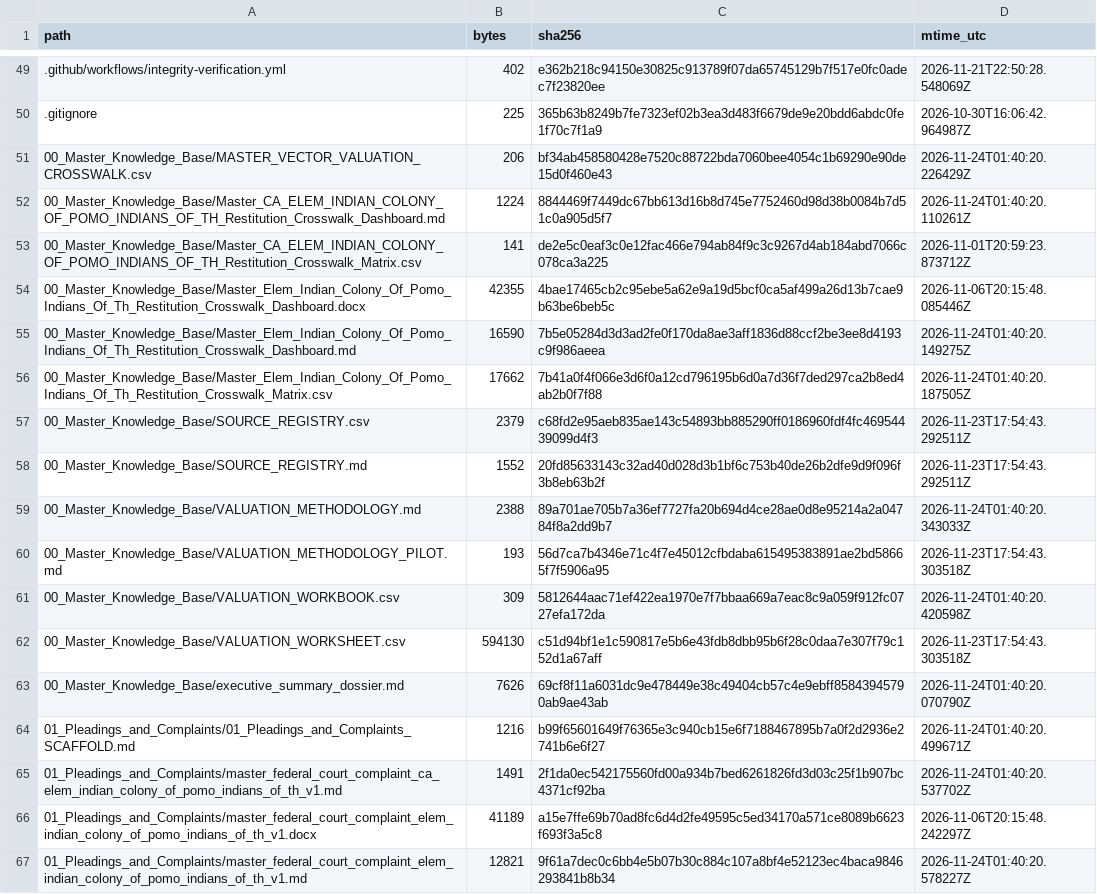
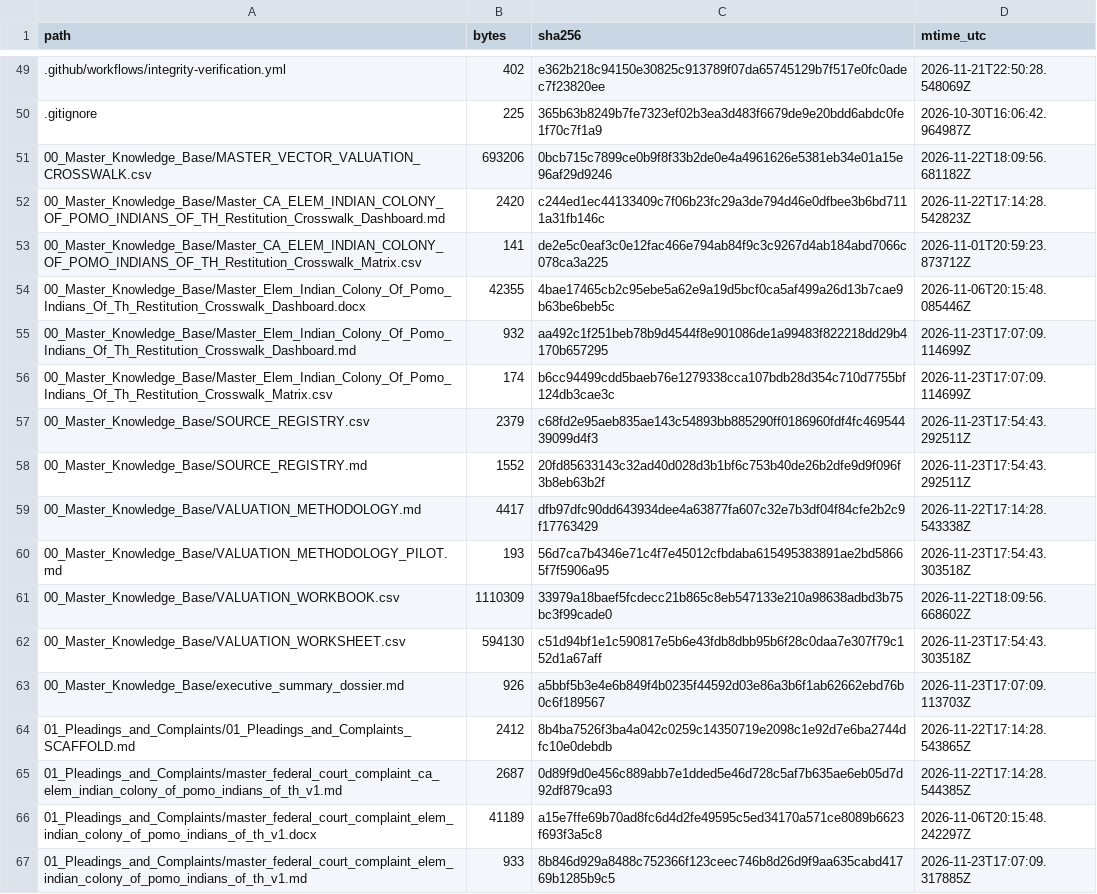
Before and after one commit to GlobalRestitutionAlliance/turtle-island-us-ca-elem-indian-colony-of-pomo-indians-of-th-master-litigation, a CSV file: 99_Archives_and_Manifests/MANIFEST_SHA256.csv, drawn as a sheet; only a part is shown, gaps mark what is left out; the diff covers the shown part only.

```diff
--- a/99_Archives_and_Manifests/MANIFEST_SHA256.csv
+++ b/99_Archives_and_Manifests/MANIFEST_SHA256.csv
@@ -50,18 +50,18 @@ path,bytes,sha256,mtime_utc
 .gitignore,225,365b63b8249b7fe7323ef02b3ea3d483f6679de9e20bdd6abdc0fe1f70c7f1a9,2026-10-30T16:06:42.964987Z
-00_Master_Knowledge_Base/MASTER_VECTOR_VALUATION_CROSSWALK.csv,206,bf34ab458580428e7520c88722bda7060bee4054c1b69290e90de15d0f460e43,2026-11-24T01:40:20.226429Z
-00_Master_Knowledge_Base/Master_CA_ELEM_INDIAN_COLONY_OF_POMO_INDIANS_OF_TH_Restitution_Crosswalk_Dashboard.md,1224,8844469f7449dc67bb613d16b8d745e7752460d98d38b0084b7d51c0a905d5f7,2026-11-24T01:40:20.110261Z
+00_Master_Knowledge_Base/MASTER_VECTOR_VALUATION_CROSSWALK.csv,693206,0bcb715c7899ce0b9f8f33b2de0e4a4961626e5381eb34e01a15e96af29d9246,2026-11-22T18:09:56.681182Z
+00_Master_Knowledge_Base/Master_CA_ELEM_INDIAN_COLONY_OF_POMO_INDIANS_OF_TH_Restitution_Crosswalk_Dashboard.md,2420,c244ed1ec44133409c7f06b23fc29a3de794d46e0dfbee3b6bd7111a31fb146c,2026-11-22T17:14:28.542823Z
 00_Master_Knowledge_Base/Master_CA_ELEM_INDIAN_COLONY_OF_POMO_INDIANS_OF_TH_Restitution_Crosswalk_Matrix.csv,141,de2e5c0eaf3c0e12fac466e794ab84f9c3c9267d4ab184abd7066c078ca3a225,2026-11-01T20:59:23.873712Z
 00_Master_Knowledge_Base/Master_Elem_Indian_Colony_Of_Pomo_Indians_Of_Th_Restitution_Crosswalk_Dashboard.docx,42355,4bae17465cb2c95ebe5a62e9a19d5bcf0ca5af499a26d13b7cae9b63be6beb5c,2026-11-06T20:15:48.085446Z
-00_Master_Knowledge_Base/Master_Elem_Indian_Colony_Of_Pomo_Indians_Of_Th_Restitution_Crosswalk_Dashboard.md,16590,7b5e05284d3d3ad2fe0f170da8ae3aff1836d88ccf2be3ee8d4193c9f986aeea,2026-11-24T01:40:20.149275Z
-00_Master_Knowledge_Base/Master_Elem_Indian_Colony_Of_Pomo_Indians_Of_Th_Restitution_Crosswalk_Matrix.csv,17662,7b41a0f4f066e3d6f0a12cd796195b6d0a7d36f7ded297ca2b8ed4ab2b0f7f88,2026-11-24T01:40:20.187505Z
+00_Master_Knowledge_Base/Master_Elem_Indian_Colony_Of_Pomo_Indians_Of_Th_Restitution_Crosswalk_Dashboard.md,932,aa492c1f251beb78b9d4544f8e901086de1a99483f822218dd29b4170b657295,2026-11-23T17:07:09.114699Z
+00_Master_Knowledge_Base/Master_Elem_Indian_Colony_Of_Pomo_Indians_Of_Th_Restitution_Crosswalk_Matrix.csv,174,b6cc94499cdd5baeb76e1279338cca107bdb28d354c710d7755bf124db3cae3c,2026-11-23T17:07:09.114699Z
 00_Master_Knowledge_Base/SOURCE_REGISTRY.csv,2379,c68fd2e95aeb835ae143c54893bb885290ff0186960fdf4fc46954439099d4f3,2026-11-23T17:54:43.292511Z
 00_Master_Knowledge_Base/SOURCE_REGISTRY.md,1552,20fd85633143c32ad40d028d3b1bf6c753b40de26b2dfe9d9f096f3b8eb63b2f,2026-11-23T17:54:43.292511Z
-00_Master_Knowledge_Base/VALUATION_METHODOLOGY.md,2388,89a701ae705b7a36ef7727fa20b694d4ce28ae0d8e95214a2a04784f8a2dd9b7,2026-11-24T01:40:20.343033Z
+00_Master_Knowledge_Base/VALUATION_METHODOLOGY.md,4417,dfb97dfc90dd643934dee4a63877fa607c32e7b3df04f84cfe2b2c9f17763429,2026-11-22T17:14:28.543338Z
 00_Master_Knowledge_Base/VALUATION_METHODOLOGY_PILOT.md,193,56d7ca7b4346e71c4f7e45012cfbdaba615495383891ae2bd58665f7f5906a95,2026-11-23T17:54:43.303518Z
-00_Master_Knowledge_Base/VALUATION_WORKBOOK.csv,309,5812644aac71ef422ea1970e7f7bbaa669a7eac8c9a059f912fc0727efa172da,2026-11-24T01:40:20.420598Z
+00_Master_Knowledge_Base/VALUATION_WORKBOOK.csv,1110309,33979a18baef5fcdecc21b865c8eb547133e210a98638adbd3b75bc3f99cade0,2026-11-22T18:09:56.668602Z
 00_Master_Knowledge_Base/VALUATION_WORKSHEET.csv,594130,c51d94bf1e1c590817e5b6e43fdb8dbb95b6f28c0daa7e307f79c152d1a67aff,2026-11-23T17:54:43.303518Z
-00_Master_Knowledge_Base/executive_summary_dossier.md,7626,69cf8f11a6031dc9e478449e38c49404cb57c4e9ebff85843945790ab9ae43ab,2026-11-24T01:40:20.070790Z
-01_Pleadings_and_Complaints/01_Pleadings_and_Complaints_SCAFFOLD.md,1216,b99f65601649f76365e3c940cb15e6f7188467895b7a0f2d2936e2741b6e6f27,2026-11-24T01:40:20.499671Z
-01_Pleadings_and_Complaints/master_federal_court_complaint_ca_elem_indian_colony_of_pomo_indians_of_th_v1.md,1491,2f1da0ec542175560fd00a934b7bed6261826fd3d03c25f1b907bc4371cf92ba,2026-11-24T01:40:20.537702Z
+00_Master_Knowledge_Base/executive_summary_dossier.md,926,a5bbf5b3e4e6b849f4b0235f44592d03e86a3b6f1ab62662ebd76b0c6f189567,2026-11-23T17:07:09.113703Z
+01_Pleadings_and_Complaints/01_Pleadings_and_Complaints_SCAFFOLD.md,2412,8b4ba7526f3ba4a042c0259c14350719e2098c1e92d7e6ba2744dfc10e0debdb,2026-11-22T17:14:28.543865Z
+01_Pleadings_and_Complaints/master_federal_court_complaint_ca_elem_indian_colony_of_pomo_indians_of_th_v1.md,2687,0d89f9d0e456c889abb7e1dded5e46d728c5af7b635ae6eb05d7d92df879ca93,2026-11-22T17:14:28.544385Z
 01_Pleadings_and_Complaints/master_federal_court_complaint_elem_indian_colony_of_pomo_indians_of_th_v1.docx,41189,a15e7ffe69b70ad8fc6d4d2fe49595c5ed34170a571ce8089b6623f693f3a5c8,2026-11-06T20:15:48.242297Z
-01_Pleadings_and_Complaints/master_federal_court_complaint_elem_indian_colony_of_pomo_indians_of_th_v1.md,12821,9f61a7dec0c6bb4e5b07b30c884c107a8bf4e52123ec4baca9846293841b8b34,2026-11-24T01:40:20.578227Z
+01_Pleadings_and_Complaints/master_federal_court_complaint_elem_indian_colony_of_pomo_indians_of_th_v1.md,933,8b846d929a8488c752366f123ceec746b8d26d9f9aa635cabd41769b1285b9c5,2026-11-23T17:07:09.317885Z
```
Also changed, not shown: 80 edited cells elsewhere in this file, 37 other files.
